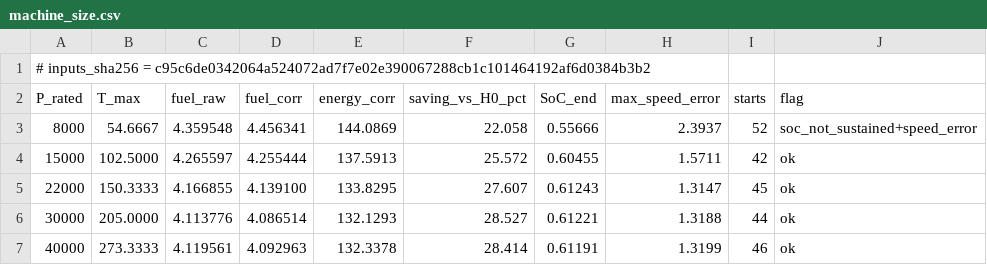
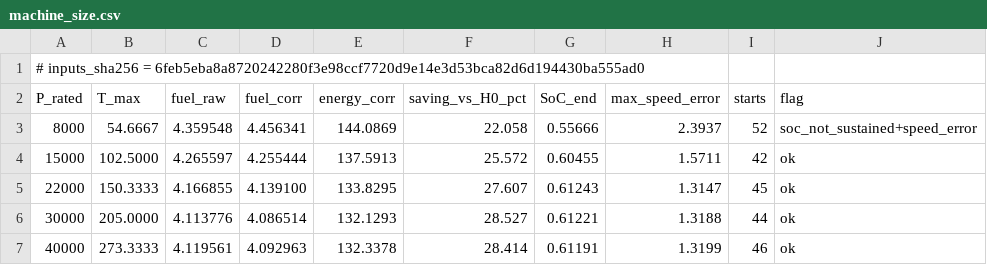
Before and after one commit to dr14-make/16ESPD, a CSV file: assets/data/lecture05/machine_size.csv, drawn as a sheet.

```diff
--- a/assets/data/lecture05/machine_size.csv
+++ b/assets/data/lecture05/machine_size.csv
@@ -1,2 +1,2 @@
-# inputs_sha256 = c95c6de0342064a524072ad7f7e02e390067288cb1c101464192af6d0384b3b2
+# inputs_sha256 = 6feb5eba8a8720242280f3e98ccf7720d9e14e3d53bca82d6d194430ba555ad0
 P_rated,T_max,fuel_raw,fuel_corr,energy_corr,saving_vs_H0_pct,SoC_end,max_speed_error,starts,flag
```
